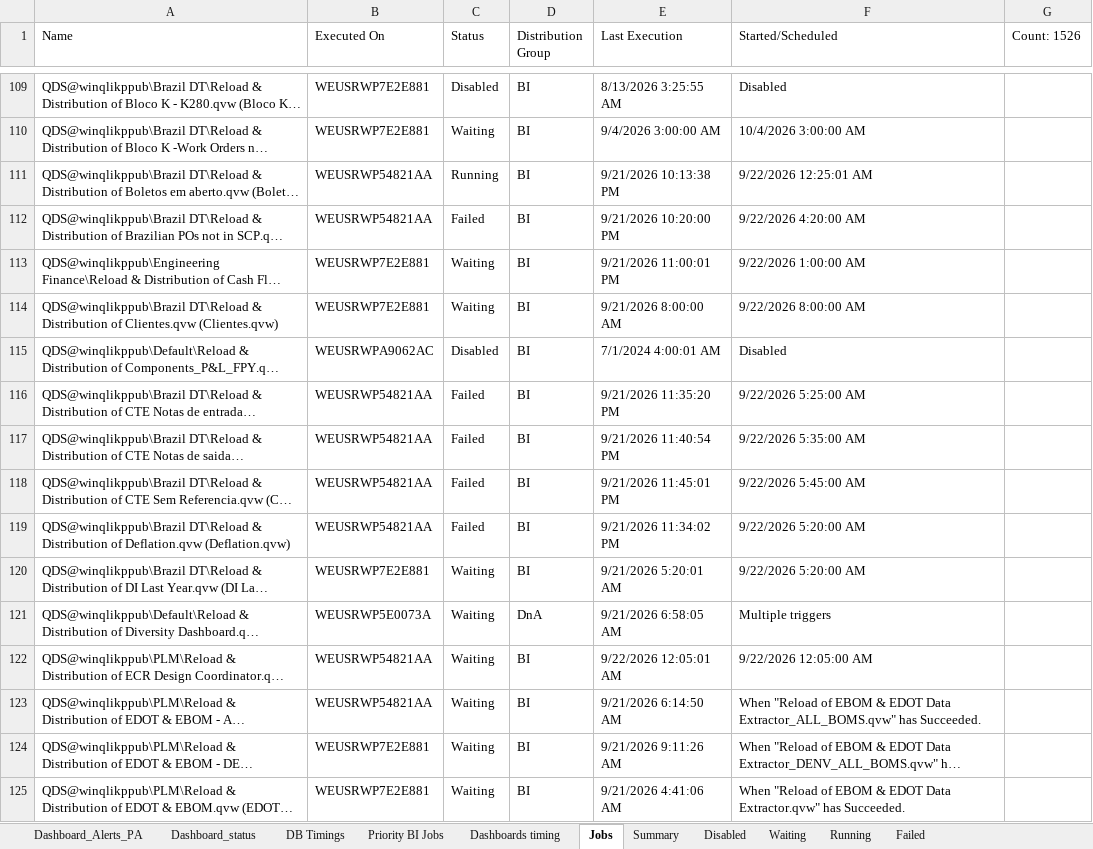
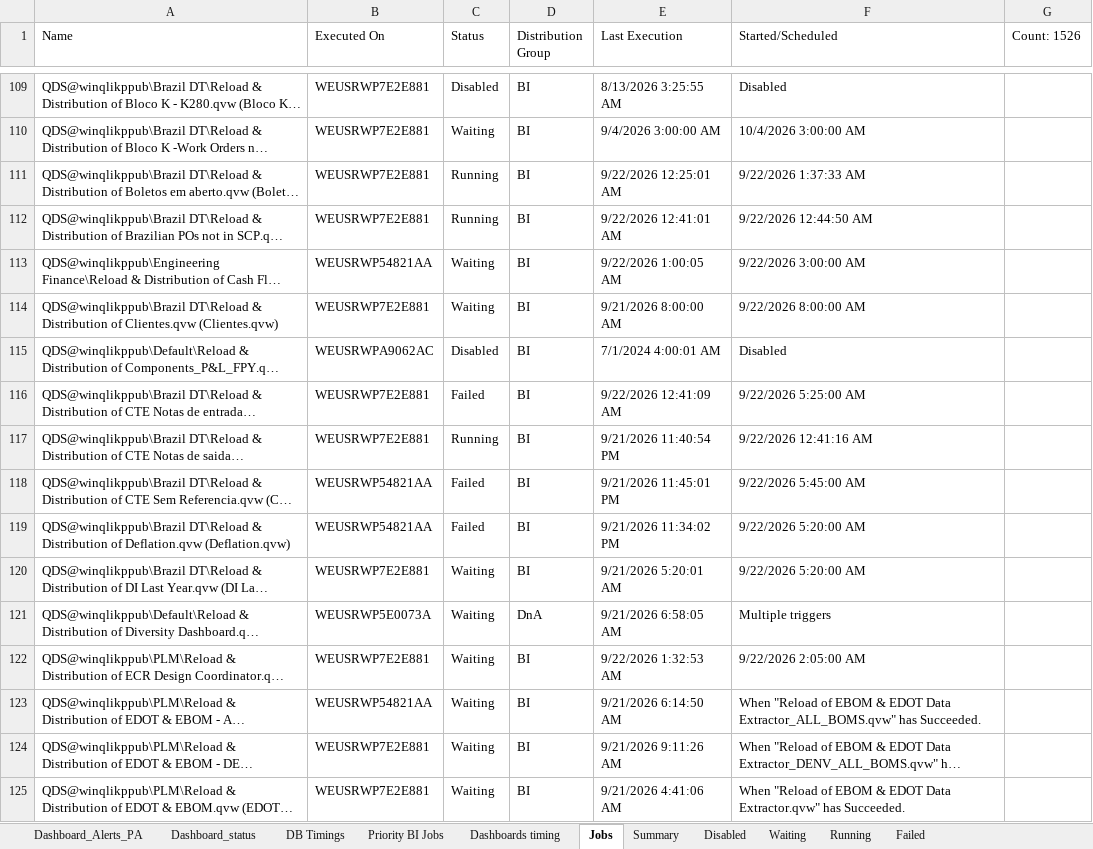
Before and after one commit to Udaychinnala/Qlikvie_Dashboards, an Excel workbook: Expected_sheet.xlsx, sheet Jobs, drawn as a sheet; only a part is shown, gaps mark what is left out; long unchanged cells end in …; values as stored, in another font and other column widths than the file's, no cell formats; the diff covers the shown part only; the diff names each change by its address in the sheet, - before the commit and + after, or states it on an @@ line.

```diff
--- a/Expected_sheet.xlsx (sheet Jobs)
+++ b/Expected_sheet.xlsx (sheet Jobs)
-B111:B112 (Executed On): WEUSRWP54821AA
+B111:B112 (Executed On): WEUSRWP7E2E881
-E111 (Last Execution): 9/21/2026 10:13:38 PM
+E111 (Last Execution): 9/22/2026 12:25:01 AM
-F111 (Started/Scheduled): 9/22/2026 12:25:01 AM
+F111 (Started/Scheduled): 9/22/2026 1:37:33 AM
-C112 (Status): Failed
+C112 (Status): Running
-E112 (Last Execution): 9/21/2026 10:20:00 PM
+E112 (Last Execution): 9/22/2026 12:41:01 AM
-F112 (Started/Scheduled): 9/22/2026 4:20:00 AM
+F112 (Started/Scheduled): 9/22/2026 12:44:50 AM
-B113 (Executed On): WEUSRWP7E2E881
+B113 (Executed On): WEUSRWP54821AA
-E113 (Last Execution): 9/21/2026 11:00:01 PM
+E113 (Last Execution): 9/22/2026 1:00:05 AM
-F113 (Started/Scheduled): 9/22/2026 1:00:00 AM
+F113 (Started/Scheduled): 9/22/2026 3:00:00 AM
-B116:B117 (Executed On): WEUSRWP54821AA
+B116:B117 (Executed On): WEUSRWP7E2E881
-E116 (Last Execution): 9/21/2026 11:35:20 PM
+E116 (Last Execution): 9/22/2026 12:41:09 AM
-C117 (Status): Failed
+C117 (Status): Running
-F117 (Started/Scheduled): 9/22/2026 5:35:00 AM
+F117 (Started/Scheduled): 9/22/2026 12:41:16 AM
-B122 (Executed On): WEUSRWP54821AA
+B122 (Executed On): WEUSRWP7E2E881
-E122 (Last Execution): 9/22/2026 12:05:01 AM
+E122 (Last Execution): 9/22/2026 1:32:53 AM
-F122 (Started/Scheduled): 9/22/2026 12:05:00 AM
+F122 (Started/Scheduled): 9/22/2026 2:05:00 AM
```
Also changed, not shown: 676 edited cells elsewhere in this sheet, sheet Waiting, sheet Failed, sheet Running, sheet Dashboard_status, sheet Dashboard_Alerts_PA, sheet Summary, 3 more sheets, cell formats.
